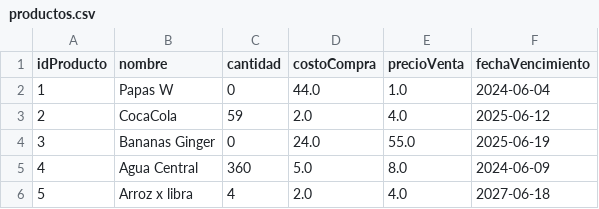
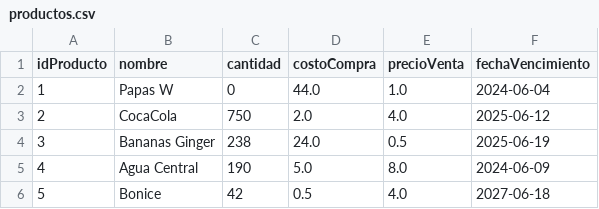
Before and after one commit to SantyMsss/CRUDpython, a CSV file: productos.csv, drawn as a sheet.

```diff
--- a/productos.csv
+++ b/productos.csv
@@ -2,5 +2,5 @@ idProducto,nombre,cantidad,costoCompra,precioVenta,fechaVencimiento
 1,Papas W,0,44.0,1.0,2024-06-04
-2,CocaCola,59,2.0,4.0,2025-06-12
-3,Bananas Ginger,0,24.0,55.0,2025-06-19
-4,Agua Central,360,5.0,8.0,2024-06-09
-5,Arroz x libra,4,2.0,4.0,2027-06-18
+2,CocaCola,750,2.0,4.0,2025-06-12
+3,Bananas Ginger,238,24.0,0.5,2025-06-19
+4,Agua Central,190,5.0,8.0,2024-06-09
+5,Bonice,42,0.5,4.0,2027-06-18
```
Also changed, not shown: 8 other files.
